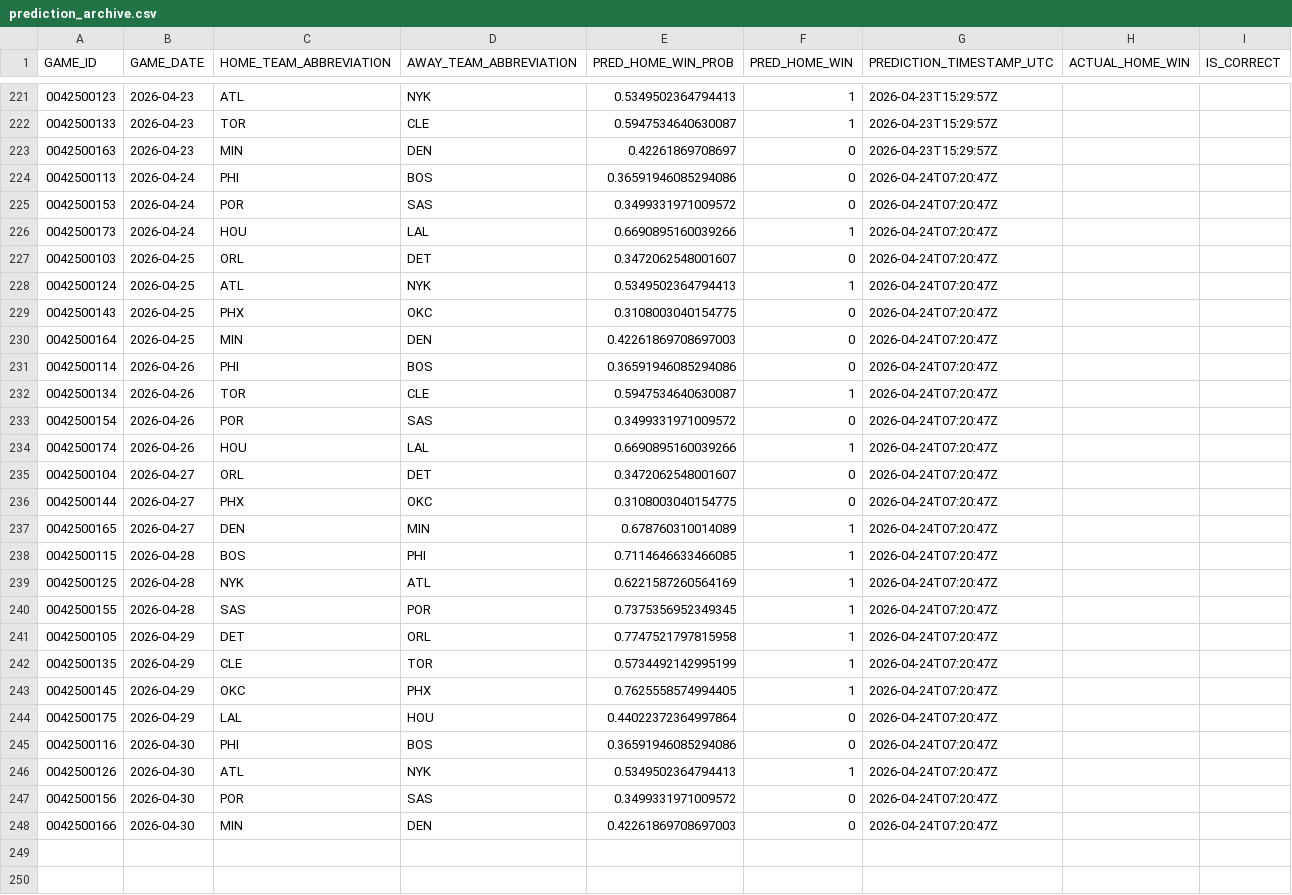
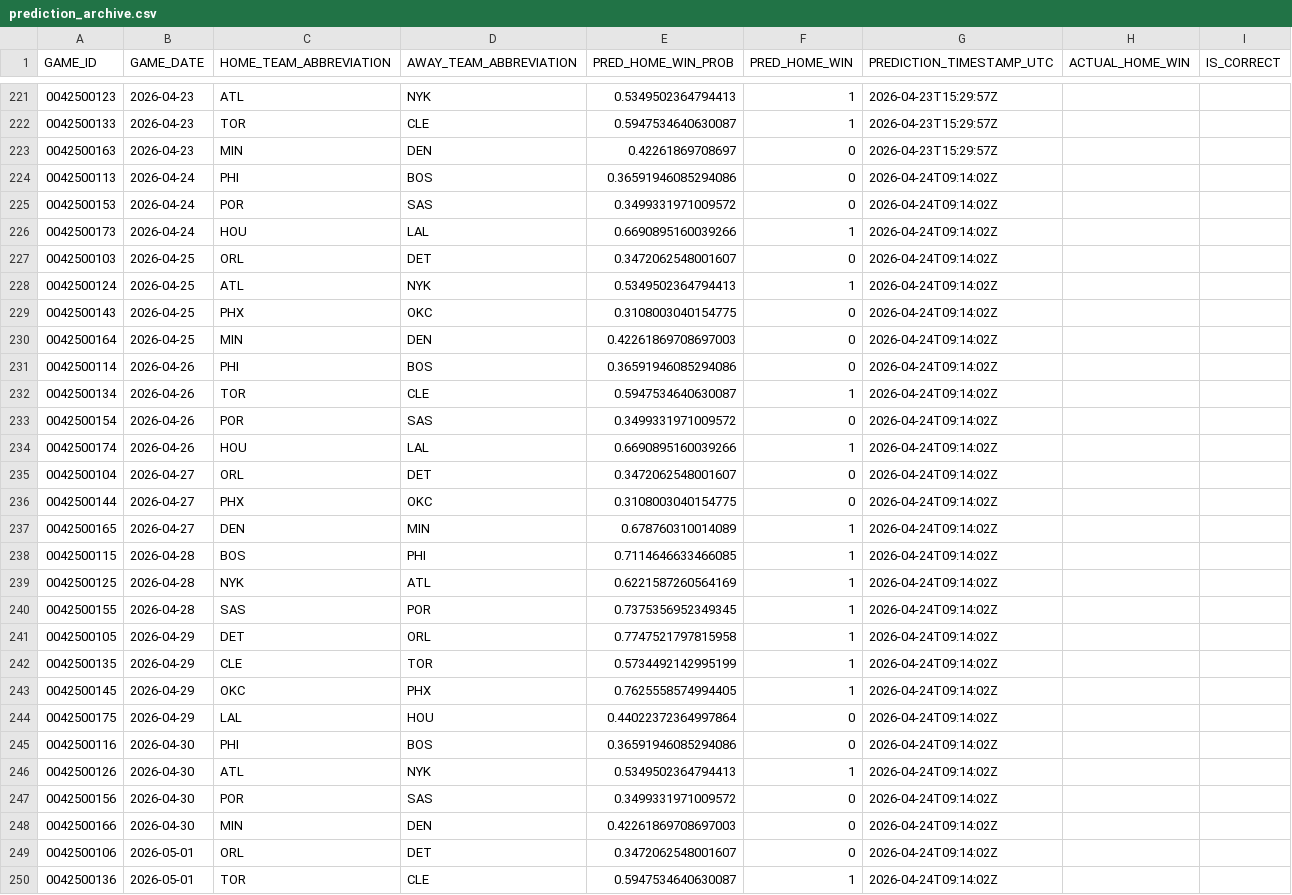
Before and after one commit to tylerhart11-arch/thunder-predictor-app, a CSV file: data/predictions/prediction_archive.csv, drawn as a sheet; only a part is shown, gaps mark what is left out; the diff covers the shown part only.

```diff
--- a/data/predictions/prediction_archive.csv
+++ b/data/predictions/prediction_archive.csv
@@ -223,26 +223,28 @@ GAME_ID,GAME_DATE,HOME_TEAM_ABBREVIATION,AWAY_TEAM_ABBREVIATION,PRED_HOME_WIN_PR
 0042500163,2026-04-23,MIN,DEN,0.42261869708697,0,2026-04-23T15:29:57Z,,
-0042500113,2026-04-24,PHI,BOS,0.36591946085294086,0,2026-04-24T07:20:47Z,,
-0042500153,2026-04-24,POR,SAS,0.3499331971009572,0,2026-04-24T07:20:47Z,,
-0042500173,2026-04-24,HOU,LAL,0.6690895160039266,1,2026-04-24T07:20:47Z,,
-0042500103,2026-04-25,ORL,DET,0.3472062548001607,0,2026-04-24T07:20:47Z,,
-0042500124,2026-04-25,ATL,NYK,0.5349502364794413,1,2026-04-24T07:20:47Z,,
-0042500143,2026-04-25,PHX,OKC,0.3108003040154775,0,2026-04-24T07:20:47Z,,
-0042500164,2026-04-25,MIN,DEN,0.42261869708697003,0,2026-04-24T07:20:47Z,,
-0042500114,2026-04-26,PHI,BOS,0.36591946085294086,0,2026-04-24T07:20:47Z,,
-0042500134,2026-04-26,TOR,CLE,0.5947534640630087,1,2026-04-24T07:20:47Z,,
-0042500154,2026-04-26,POR,SAS,0.3499331971009572,0,2026-04-24T07:20:47Z,,
-0042500174,2026-04-26,HOU,LAL,0.6690895160039266,1,2026-04-24T07:20:47Z,,
-0042500104,2026-04-27,ORL,DET,0.3472062548001607,0,2026-04-24T07:20:47Z,,
-0042500144,2026-04-27,PHX,OKC,0.3108003040154775,0,2026-04-24T07:20:47Z,,
-0042500165,2026-04-27,DEN,MIN,0.678760310014089,1,2026-04-24T07:20:47Z,,
-0042500115,2026-04-28,BOS,PHI,0.7114646633466085,1,2026-04-24T07:20:47Z,,
-0042500125,2026-04-28,NYK,ATL,0.6221587260564169,1,2026-04-24T07:20:47Z,,
-0042500155,2026-04-28,SAS,POR,0.7375356952349345,1,2026-04-24T07:20:47Z,,
-0042500105,2026-04-29,DET,ORL,0.7747521797815958,1,2026-04-24T07:20:47Z,,
-0042500135,2026-04-29,CLE,TOR,0.5734492142995199,1,2026-04-24T07:20:47Z,,
-0042500145,2026-04-29,OKC,PHX,0.7625558574994405,1,2026-04-24T07:20:47Z,,
-0042500175,2026-04-29,LAL,HOU,0.44022372364997864,0,2026-04-24T07:20:47Z,,
-0042500116,2026-04-30,PHI,BOS,0.36591946085294086,0,2026-04-24T07:20:47Z,,
-0042500126,2026-04-30,ATL,NYK,0.5349502364794413,1,2026-04-24T07:20:47Z,,
-0042500156,2026-04-30,POR,SAS,0.3499331971009572,0,2026-04-24T07:20:47Z,,
-0042500166,2026-04-30,MIN,DEN,0.42261869708697003,0,2026-04-24T07:20:47Z,,
+0042500113,2026-04-24,PHI,BOS,0.36591946085294086,0,2026-04-24T09:14:02Z,,
+0042500153,2026-04-24,POR,SAS,0.3499331971009572,0,2026-04-24T09:14:02Z,,
+0042500173,2026-04-24,HOU,LAL,0.6690895160039266,1,2026-04-24T09:14:02Z,,
+0042500103,2026-04-25,ORL,DET,0.3472062548001607,0,2026-04-24T09:14:02Z,,
+0042500124,2026-04-25,ATL,NYK,0.5349502364794413,1,2026-04-24T09:14:02Z,,
+0042500143,2026-04-25,PHX,OKC,0.3108003040154775,0,2026-04-24T09:14:02Z,,
+0042500164,2026-04-25,MIN,DEN,0.42261869708697003,0,2026-04-24T09:14:02Z,,
+0042500114,2026-04-26,PHI,BOS,0.36591946085294086,0,2026-04-24T09:14:02Z,,
+0042500134,2026-04-26,TOR,CLE,0.5947534640630087,1,2026-04-24T09:14:02Z,,
+0042500154,2026-04-26,POR,SAS,0.3499331971009572,0,2026-04-24T09:14:02Z,,
+0042500174,2026-04-26,HOU,LAL,0.6690895160039266,1,2026-04-24T09:14:02Z,,
+0042500104,2026-04-27,ORL,DET,0.3472062548001607,0,2026-04-24T09:14:02Z,,
+0042500144,2026-04-27,PHX,OKC,0.3108003040154775,0,2026-04-24T09:14:02Z,,
+0042500165,2026-04-27,DEN,MIN,0.678760310014089,1,2026-04-24T09:14:02Z,,
+0042500115,2026-04-28,BOS,PHI,0.7114646633466085,1,2026-04-24T09:14:02Z,,
+0042500125,2026-04-28,NYK,ATL,0.6221587260564169,1,2026-04-24T09:14:02Z,,
+0042500155,2026-04-28,SAS,POR,0.7375356952349345,1,2026-04-24T09:14:02Z,,
+0042500105,2026-04-29,DET,ORL,0.7747521797815958,1,2026-04-24T09:14:02Z,,
+0042500135,2026-04-29,CLE,TOR,0.5734492142995199,1,2026-04-24T09:14:02Z,,
+0042500145,2026-04-29,OKC,PHX,0.7625558574994405,1,2026-04-24T09:14:02Z,,
+0042500175,2026-04-29,LAL,HOU,0.44022372364997864,0,2026-04-24T09:14:02Z,,
+0042500116,2026-04-30,PHI,BOS,0.36591946085294086,0,2026-04-24T09:14:02Z,,
+0042500126,2026-04-30,ATL,NYK,0.5349502364794413,1,2026-04-24T09:14:02Z,,
+0042500156,2026-04-30,POR,SAS,0.3499331971009572,0,2026-04-24T09:14:02Z,,
+0042500166,2026-04-30,MIN,DEN,0.42261869708697003,0,2026-04-24T09:14:02Z,,
+0042500106,2026-05-01,ORL,DET,0.3472062548001607,0,2026-04-24T09:14:02Z,,
+0042500136,2026-05-01,TOR,CLE,0.5947534640630087,1,2026-04-24T09:14:02Z,,
```
Also changed, not shown: 2 added rows elsewhere in this file, data/predictions/latest_upcoming_predictions.csv, data/raw/scoreboard_raw.csv, 5 other files.
